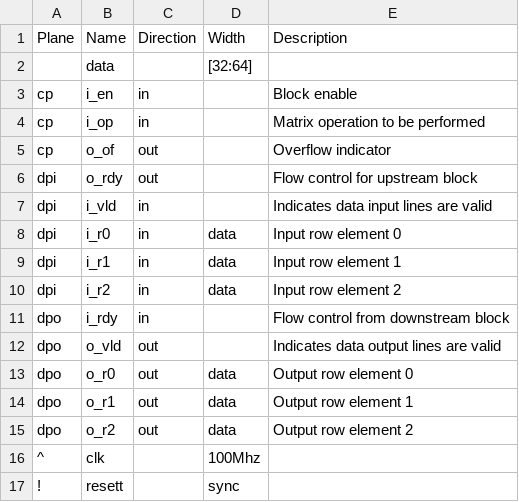
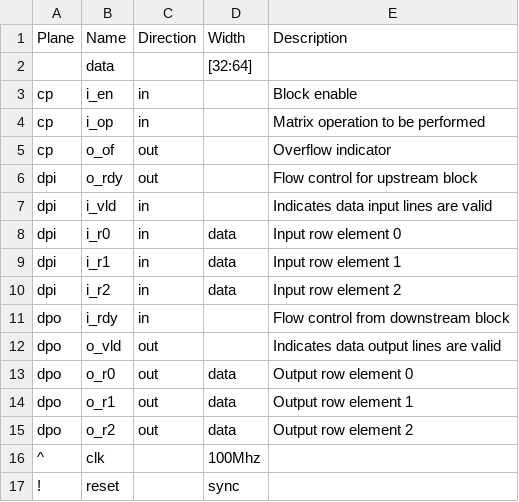
Before and after one commit to Datum-Technology-Corporation/mio_demo, a CSV file: docs/mapu.csv, drawn as a sheet.

Commit message:
Update mapu.csv

```diff
--- a/docs/mapu.csv
+++ b/docs/mapu.csv
@@ -16,2 +16,2 @@ dpo,o_r2,out,data,Output row element 2
 ^,clk,,100Mhz,
-!,resett,,sync,
+!,reset,,sync,
```
